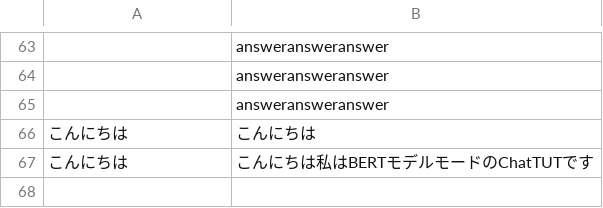
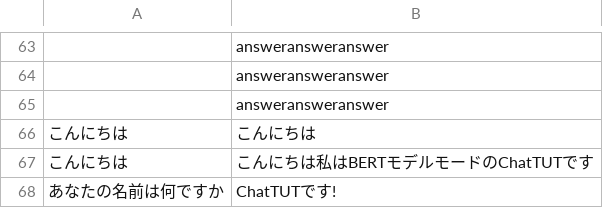
Before and after one commit to ChatTUTApp/ChatTUT, a CSV file: data/prompt_log.csv, drawn as a sheet; only a part is shown, gaps mark what is left out; the diff names each change by its address in the sheet, - before the commit and + after, or states it on an @@ line.

```diff
--- a/data/prompt_log.csv
+++ b/data/prompt_log.csv
+row 68: あなたの名前は何ですか | ChatTUTです!
```
Also changed, not shown: 2 other files.
